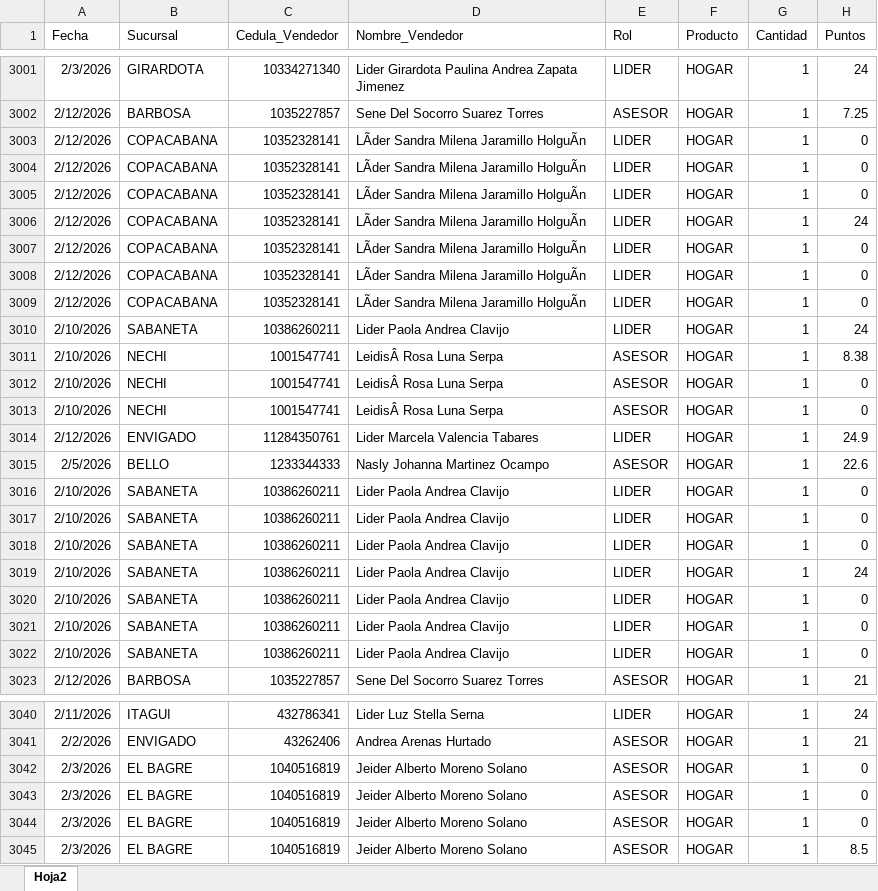
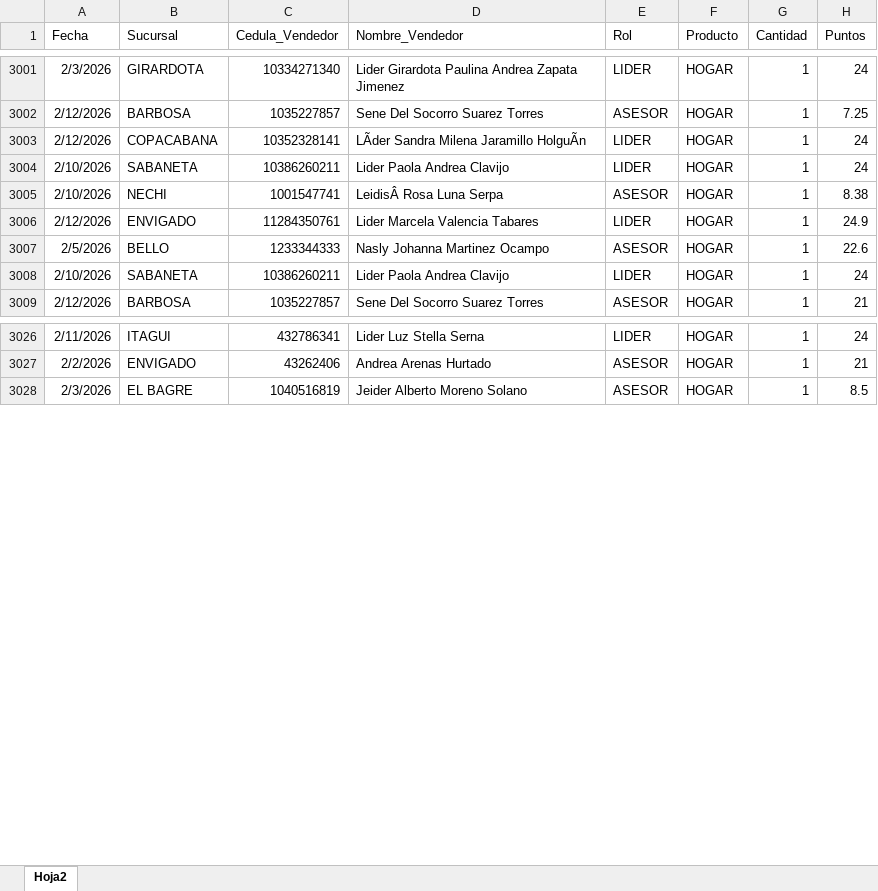
Before and after one commit to Paolam1903/CierreCVS2026, an Excel workbook: data/liquidacion_final.xlsx, sheet Hoja2, drawn as a sheet; only a part is shown, gaps mark what is left out; values as stored, in another font and other column widths than the file's, no borders; the diff covers the shown part only; the diff names each change by its address in the sheet, - before the commit and + after, or states it on an @@ line.

Commit message:
Add files via upload

```diff
--- a/data/liquidacion_final.xlsx (sheet Hoja2)
+++ b/data/liquidacion_final.xlsx (sheet Hoja2)
-row 3003: 2/12/2026 | COPACABANA | 10352328141 | LÃder Sandra Milena Jaramillo HolguÃn | LIDER | HOGAR | 1 | 0
-row 3004: 2/12/2026 | COPACABANA | 10352328141 | LÃder Sandra Milena Jaramillo HolguÃn | LIDER | HOGAR | 1 | 0
-row 3005: 2/12/2026 | COPACABANA | 10352328141 | LÃder Sandra Milena Jaramillo HolguÃn | LIDER | HOGAR | 1 | 0
-row 3007: 2/12/2026 | COPACABANA | 10352328141 | LÃder Sandra Milena Jaramillo HolguÃn | LIDER | HOGAR | 1 | 0
-row 3008: 2/12/2026 | COPACABANA | 10352328141 | LÃder Sandra Milena Jaramillo HolguÃn | LIDER | HOGAR | 1 | 0
-row 3009: 2/12/2026 | COPACABANA | 10352328141 | LÃder Sandra Milena Jaramillo HolguÃn | LIDER | HOGAR | 1 | 0
-row 3012: 2/10/2026 | NECHI | 1001547741 | LeidisÂ Rosa Luna Serpa | ASESOR | HOGAR | 1 | 0
-row 3013: 2/10/2026 | NECHI | 1001547741 | LeidisÂ Rosa Luna Serpa | ASESOR | HOGAR | 1 | 0
-row 3016: 2/10/2026 | SABANETA | 10386260211 | Lider Paola Andrea Clavijo | LIDER | HOGAR | 1 | 0
-row 3017: 2/10/2026 | SABANETA | 10386260211 | Lider Paola Andrea Clavijo | LIDER | HOGAR | 1 | 0
-row 3018: 2/10/2026 | SABANETA | 10386260211 | Lider Paola Andrea Clavijo | LIDER | HOGAR | 1 | 0
-row 3020: 2/10/2026 | SABANETA | 10386260211 | Lider Paola Andrea Clavijo | LIDER | HOGAR | 1 | 0
-row 3021: 2/10/2026 | SABANETA | 10386260211 | Lider Paola Andrea Clavijo | LIDER | HOGAR | 1 | 0
-row 3022: 2/10/2026 | SABANETA | 10386260211 | Lider Paola Andrea Clavijo | LIDER | HOGAR | 1 | 0
-row 3042: 2/3/2026 | EL BAGRE | 1040516819 | Jeider Alberto Moreno Solano | ASESOR | HOGAR | 1 | 0
-row 3043: 2/3/2026 | EL BAGRE | 1040516819 | Jeider Alberto Moreno Solano | ASESOR | HOGAR | 1 | 0
-row 3044: 2/3/2026 | EL BAGRE | 1040516819 | Jeider Alberto Moreno Solano | ASESOR | HOGAR | 1 | 0
```
Also changed, not shown: 16 removed rows elsewhere in this sheet.
